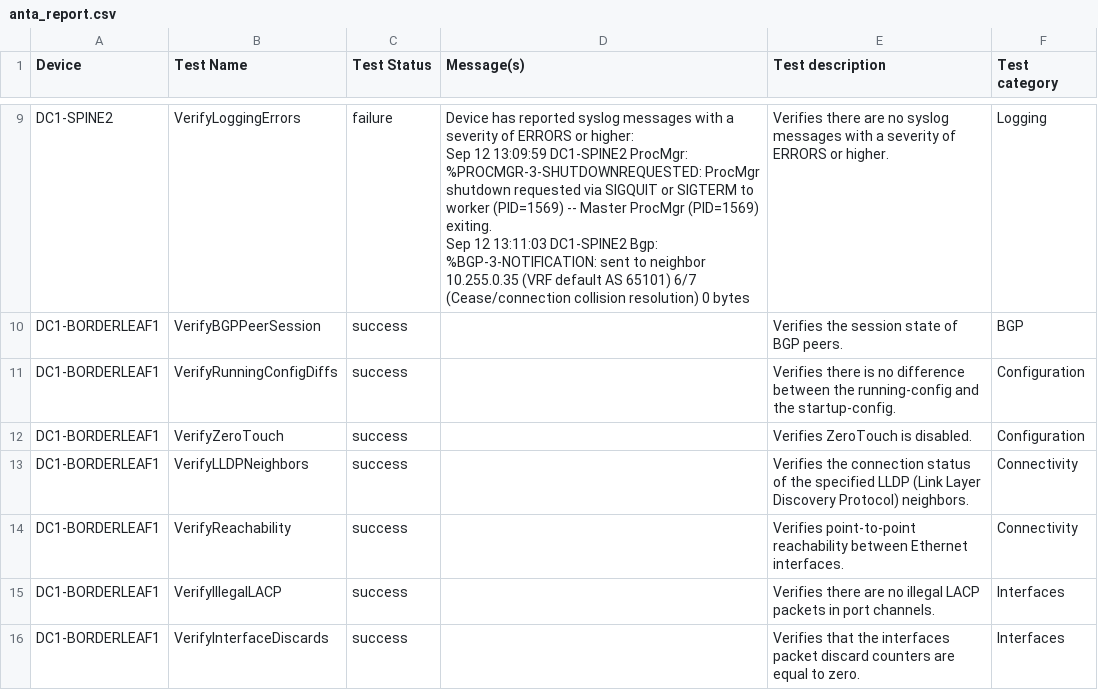
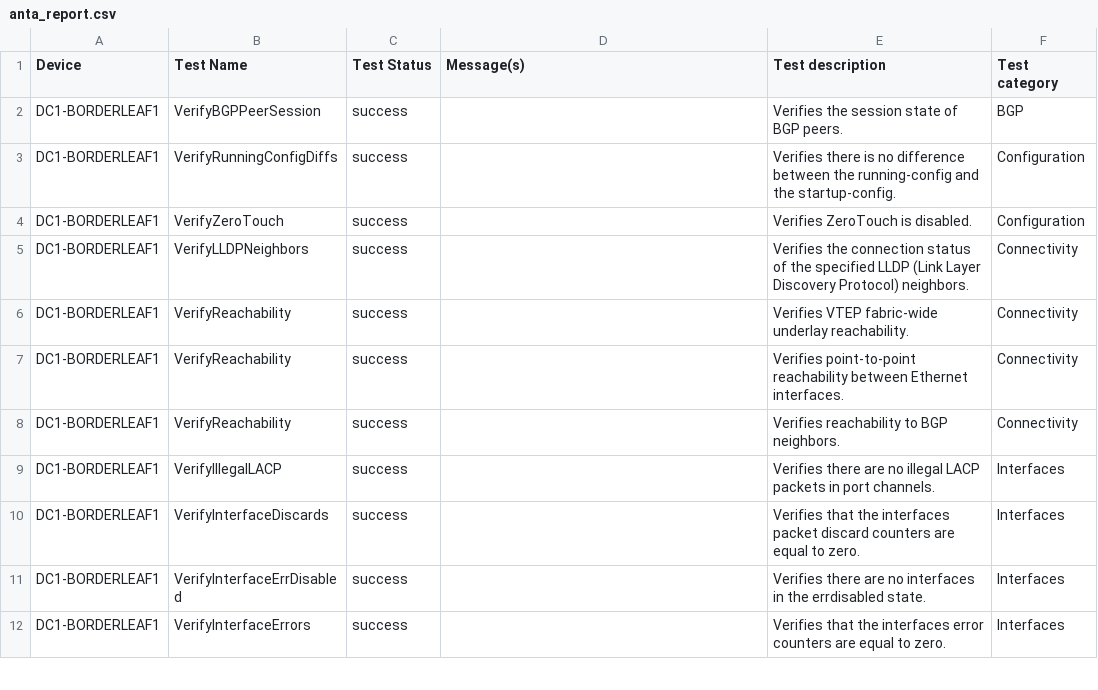
Before and after one commit to danieltudares/automation-field-day-docs, a CSV file: sites/DC1/anta/reports/anta_report.csv, drawn as a sheet; only a part is shown, gaps mark what is left out; the shorter side is filled out with more unchanged rows; removed rows and columns are numbered as before the commit, all else as after; ↵ is a line break in a cell; the diff covers the shown part only; the diff names each change by its address in the sheet, - before the commit and + after, or states it on an @@ line.

```diff
--- a/sites/DC1/anta/reports/anta_report.csv
+++ b/sites/DC1/anta/reports/anta_report.csv
-row 9: DC1-SPINE2 | VerifyLoggingErrors | failure | Device has reported syslog messages with a severity of ERRORS or higher: ↵ Sep 12 13:09:59 DC1-SPINE2 ProcMgr: %PROCMGR-3-SHUTDOWNREQUESTED: ProcMgr shutdown requested via SIGQUIT or SIGTERM to worker (PID=1569) -- Master ProcMgr (PID=1569) exiting. ↵ Sep 12 13:11:03 DC1-SPINE2 Bgp: %BGP-3-NOTIFICATION: sent to neighbor 10.255.0.35 (VRF default AS 65101) 6/7 (Cease/connection collision resolution) 0 bytes | Verifies there are no syslog messages with a severity of ERRORS or higher. | Logging
+row 6: DC1-BORDERLEAF1 | VerifyReachability | success |  | Verifies VTEP fabric-wide underlay reachability. | Connectivity
+row 8: DC1-BORDERLEAF1 | VerifyReachability | success |  | Verifies reachability to BGP neighbors. | Connectivity
```
Also changed, not shown: 18 added rows and 7 removed rows elsewhere in this file, 19 other files.
